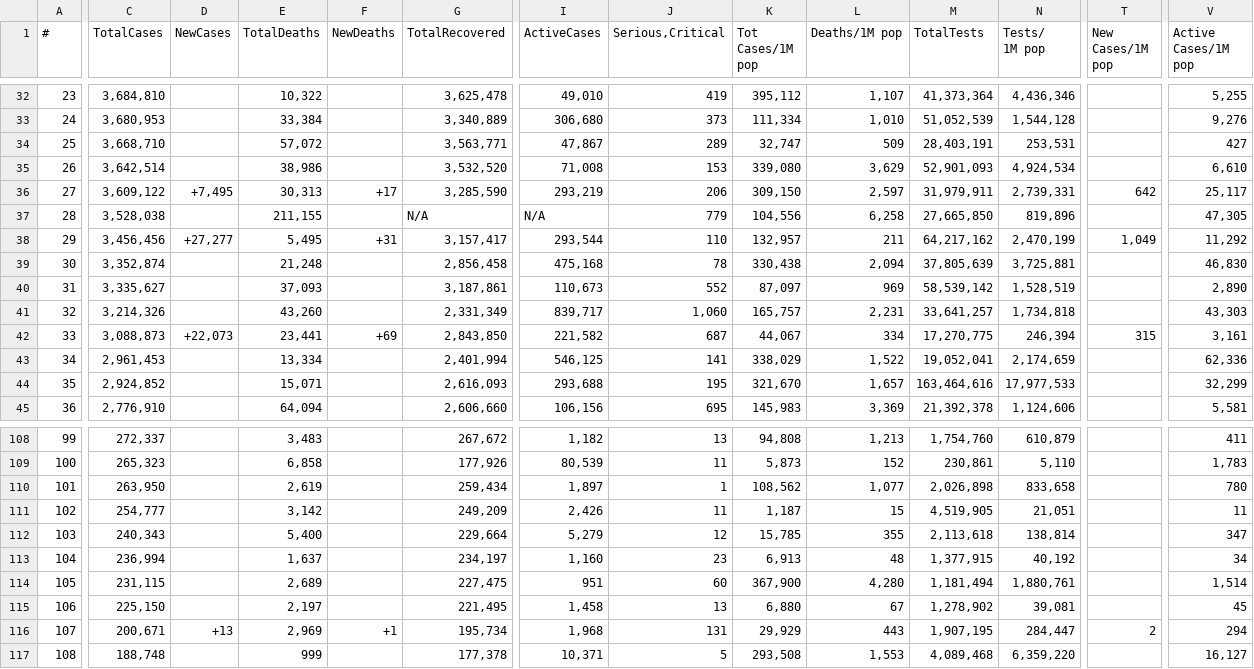
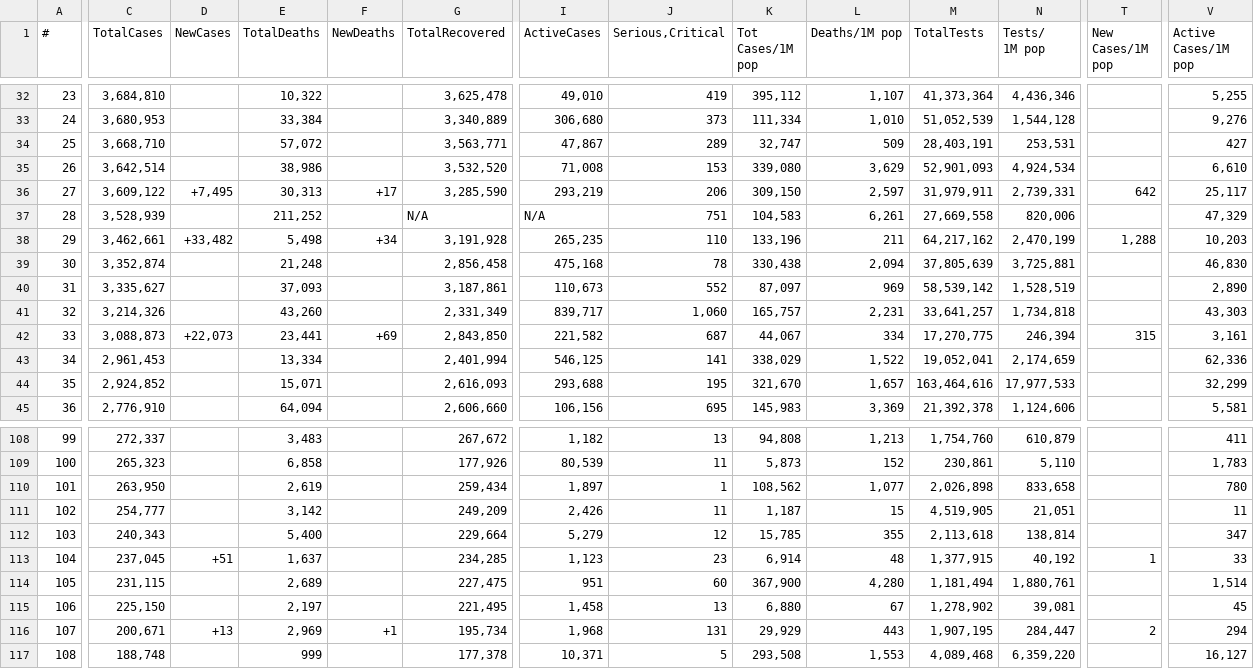
Before and after one commit to Covid-Data-API/Worldometer-Covid-Data-API, a CSV file: Table1.csv, drawn as a sheet; only a part is shown, gaps mark what is left out; the diff covers the shown part only; the diff names each change by its address in the sheet, - before the commit and + after, or states it on an @@ line.

```diff
--- a/Table1.csv
+++ b/Table1.csv
-C37 (TotalCases): 3,528,038
+C37 (TotalCases): 3,528,939
-E37 (TotalDeaths): 211,155
+E37 (TotalDeaths): 211,252
-J37 (Serious,Critical): 779
+J37 (Serious,Critical): 751
-K37 (Tot Cases/1M pop): 104,556
+K37 (Tot Cases/1M pop): 104,583
-L37 (Deaths/1M pop): 6,258
+L37 (Deaths/1M pop): 6,261
-M37 (TotalTests): 27,665,850
+M37 (TotalTests): 27,669,558
-N37 (Tests/ 1M pop): 819,896
+N37 (Tests/ 1M pop): 820,006
-V37 (Active Cases/1M pop): 47,305
+V37 (Active Cases/1M pop): 47,329
-C38 (TotalCases): 3,456,456
+C38 (TotalCases): 3,462,661
-D38 (NewCases): +27,277
+D38 (NewCases): +33,482
-E38 (TotalDeaths): 5,495
+E38 (TotalDeaths): 5,498
-F38 (NewDeaths): +31
+F38 (NewDeaths): +34
-G38 (TotalRecovered): 3,157,417
+G38 (TotalRecovered): 3,191,928
-I38 (ActiveCases): 293,544
+I38 (ActiveCases): 265,235
-K38 (Tot Cases/1M pop): 132,957
+K38 (Tot Cases/1M pop): 133,196
-T38 (New Cases/1M pop): 1,049
+T38 (New Cases/1M pop): 1,288
-V38 (Active Cases/1M pop): 11,292
+V38 (Active Cases/1M pop): 10,203
-C113 (TotalCases): 236,994
+C113 (TotalCases): 237,045
-D113 (NewCases): (empty)
+D113 (NewCases): +51
-G113 (TotalRecovered): 234,197
+G113 (TotalRecovered): 234,285
-I113 (ActiveCases): 1,160
+I113 (ActiveCases): 1,123
-K113 (Tot Cases/1M pop): 6,913
+K113 (Tot Cases/1M pop): 6,914
-T113 (New Cases/1M pop): (empty)
+T113 (New Cases/1M pop): 1
-V113 (Active Cases/1M pop): 34
+V113 (Active Cases/1M pop): 33
```
Also changed, not shown: 4 added rows, 4 removed rows and 31 edited cells elsewhere in this file, Table2.csv.
